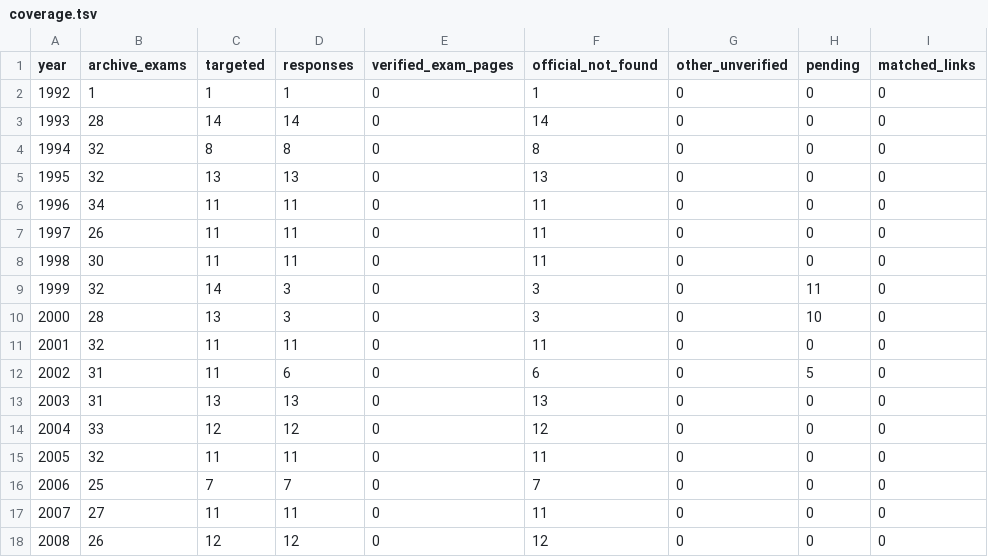
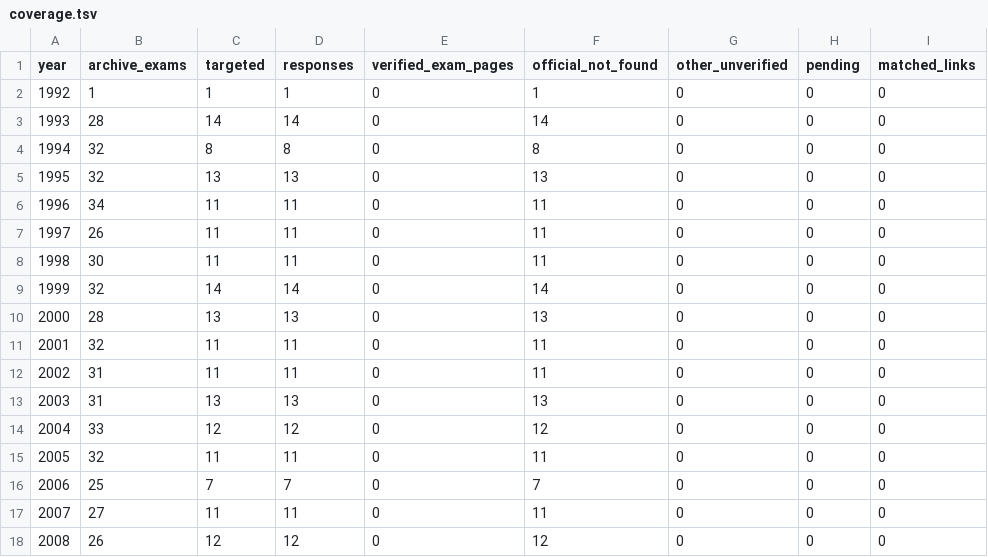
Before and after one commit to u9401066/medical-benchmark-collection, a TSV file: datasets/moex/notices/coverage.tsv, drawn as a sheet; only a part is shown.

```diff
--- a/datasets/moex/notices/coverage.tsv
+++ b/datasets/moex/notices/coverage.tsv
@@ -8,6 +8,6 @@ year	archive_exams	targeted	responses	verified_exam_pages	official_not_found	oth
 1998	30	11	11	0	11	0	0	0
-1999	32	14	3	0	3	0	11	0
-2000	28	13	3	0	3	0	10	0
+1999	32	14	14	0	14	0	0	0
+2000	28	13	13	0	13	0	0	0
 2001	32	11	11	0	11	0	0	0
-2002	31	11	6	0	6	0	5	0
+2002	31	11	11	0	11	0	0	0
 2003	31	13	13	0	13	0	0	0
```
Also changed, not shown: 19 other files.
